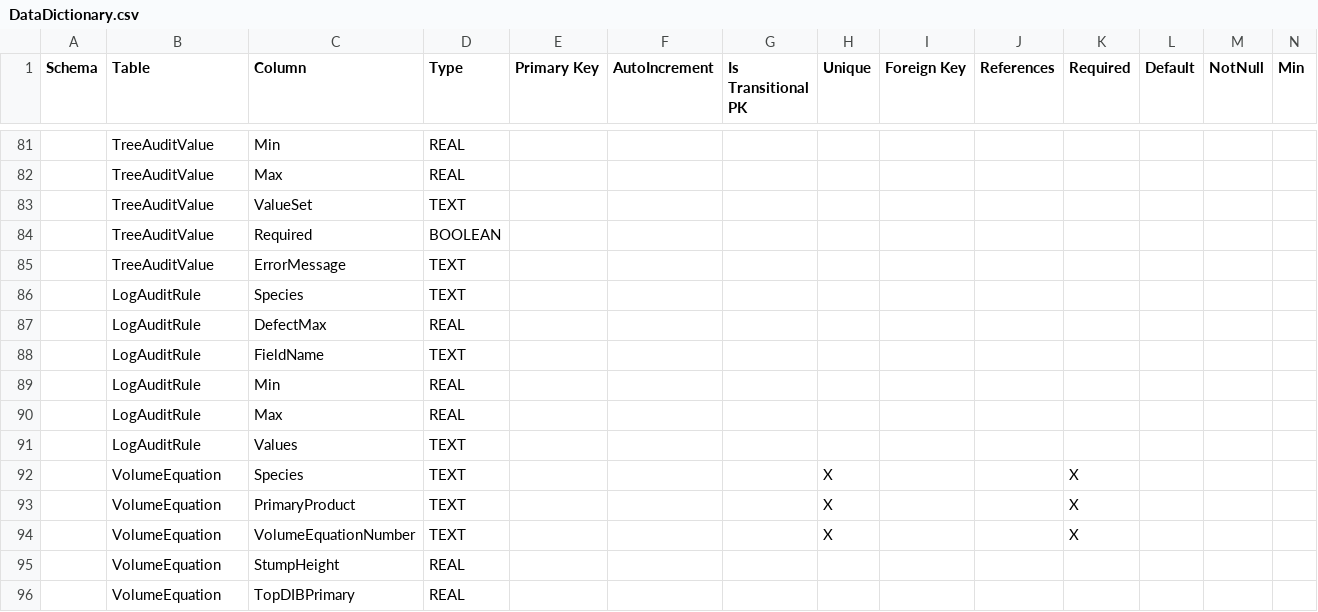
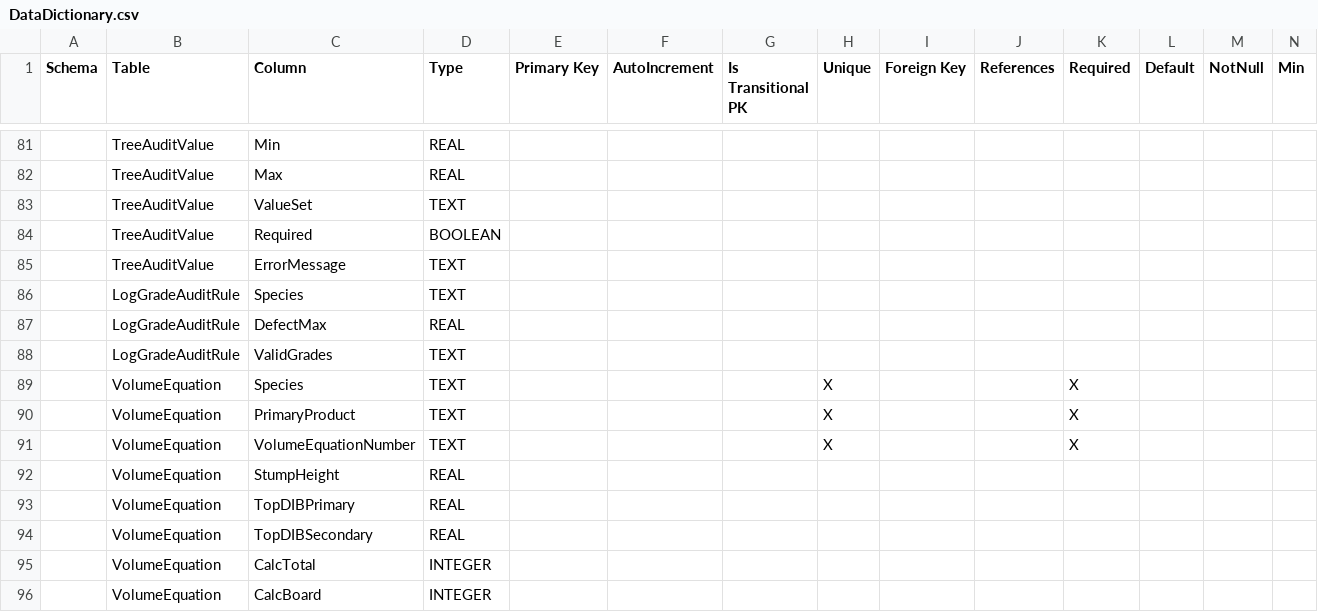
Before and after one commit to FMSC-Measurements/CruiseDAL, a CSV file: CruiseDAL.CodeGenEngine/DataDictionary.csv, drawn as a sheet; only a part is shown, gaps mark what is left out; the shorter side is filled out with more unchanged rows; removed rows and columns are numbered as before the commit, all else as after; rows hold the shown columns only; the diff names each change by its address in the sheet, - before the commit and + after, or states it on an @@ line.

Commit message:
change logAuditRule to logGradeAuditRule

```diff
--- a/CruiseDAL.CodeGenEngine/DataDictionary.csv
+++ b/CruiseDAL.CodeGenEngine/DataDictionary.csv
-B86:B87 (Table): LogAuditRule
+B86:B87 (Table): LogGradeAuditRule
-row 88:  | LogAuditRule | FieldName | TEXT
-row 89:  | LogAuditRule | Min | REAL
-row 90:  | LogAuditRule | Max | REAL
-B88 (Table): LogAuditRule
+B88 (Table): LogGradeAuditRule
-C88 (Column): Values
+C88 (Column): ValidGrades
```
Also changed, not shown: CruiseDAL.CodeGenEngine/TableSettings.csv, 5 other files.
